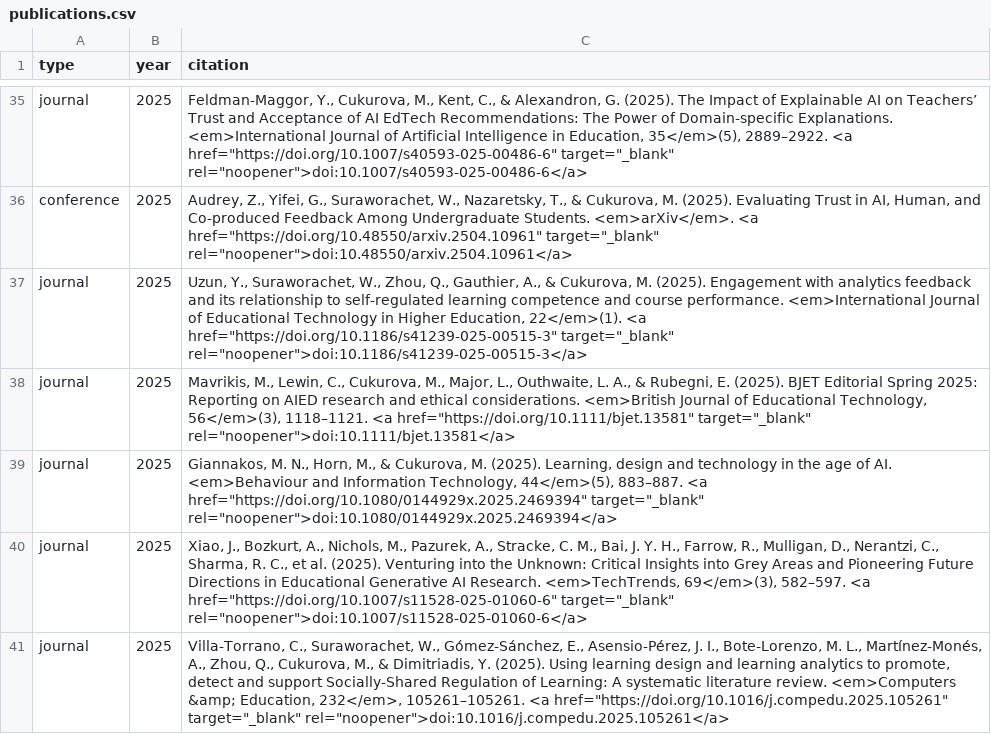
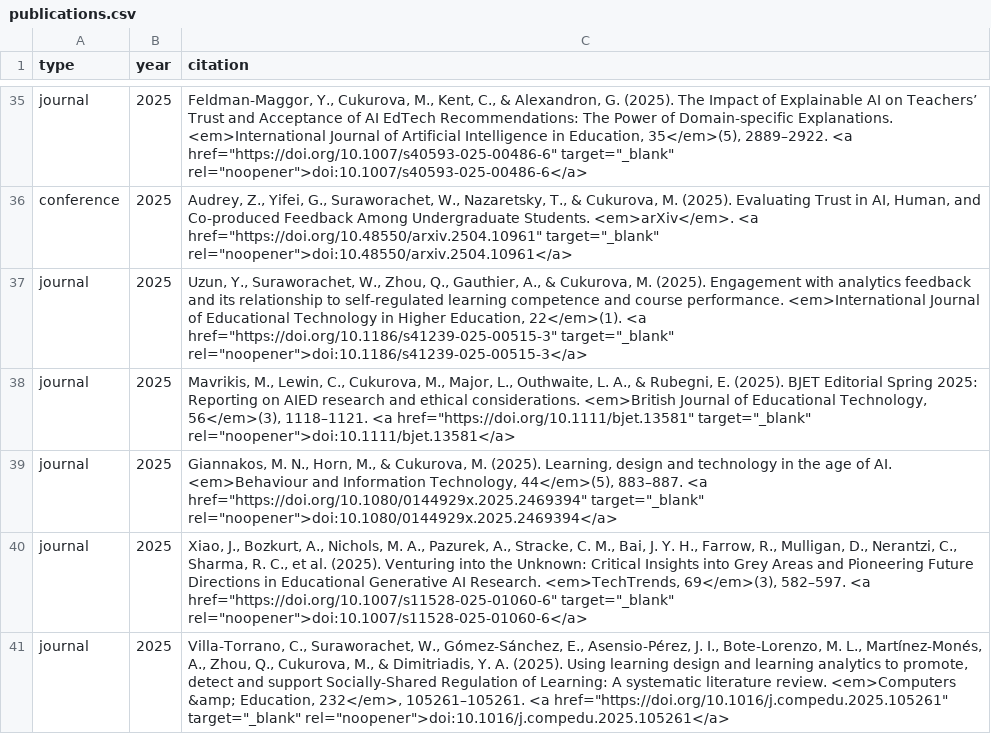
Before and after one commit to MutluCukurova/uclaitlab, a CSV file: data/publications.csv, drawn as a sheet; only a part is shown, gaps mark what is left out; the diff covers the shown part only.

```diff
--- a/data/publications.csv
+++ b/data/publications.csv
@@ -39,3 +39,3 @@ journal,2025,"Mavrikis, M., Lewin, C., Cukurova, M., Major, L., Outhwaite, L. A.
 journal,2025,"Giannakos, M. N., Horn, M., & Cukurova, M. (2025). Learning, design and technology in the age of AI. <em>Behaviour and Information Technology, 44</em>(5), 883–887. <a href=""https://doi.org/10.1080/0144929x.2025.2469394"" target=""_blank"" rel=""noopener"">doi:10.1080/0144929x.2025.2469394</a>"
-journal,2025,"Xiao, J., Bozkurt, A., Nichols, M., Pazurek, A., Stracke, C. M., Bai, J. Y. H., Farrow, R., Mulligan, D., Nerantzi, C., Sharma, R. C., et al. (2025). Venturing into the Unknown: Critical Insights into Grey Areas and Pioneering Future Directions in Educational Generative AI Research. <em>TechTrends, 69</em>(3), 582–597. <a href=""https://doi.org/10.1007/s11528-025-01060-6"" target=""_blank"" rel=""noopener"">doi:10.1007/s11528-025-01060-6</a>"
-journal,2025,"Villa-Torrano, C., Suraworachet, W., Gómez‐Sánchez, E., Asensio‐Pérez, J. I., Bote‐Lorenzo, M. L., Martínez‐Monés, A., Zhou, Q., Cukurova, M., & Dimitriadis, Y. (2025). Using learning design and learning analytics to promote, detect and support Socially-Shared Regulation of Learning: A systematic literature review. <em>Computers &amp; Education, 232</em>, 105261–105261. <a href=""https://doi.org/10.1016/j.compedu.2025.105261"" target=""_blank"" rel=""noopener"">doi:10.1016/j.compedu.2025.105261</a>"
+journal,2025,"Xiao, J., Bozkurt, A., Nichols, M. A., Pazurek, A., Stracke, C. M., Bai, J. Y. H., Farrow, R., Mulligan, D., Nerantzi, C., Sharma, R. C., et al. (2025). Venturing into the Unknown: Critical Insights into Grey Areas and Pioneering Future Directions in Educational Generative AI Research. <em>TechTrends, 69</em>(3), 582–597. <a href=""https://doi.org/10.1007/s11528-025-01060-6"" target=""_blank"" rel=""noopener"">doi:10.1007/s11528-025-01060-6</a>"
+journal,2025,"Villa-Torrano, C., Suraworachet, W., Gómez‐Sánchez, E., Asensio-Pérez, J. I., Bote‐Lorenzo, M. L., Martínez‐Monés, A., Zhou, Q., Cukurova, M., & Dimitriadis, Y. A. (2025). Using learning design and learning analytics to promote, detect and support Socially-Shared Regulation of Learning: A systematic literature review. <em>Computers &amp; Education, 232</em>, 105261–105261. <a href=""https://doi.org/10.1016/j.compedu.2025.105261"" target=""_blank"" rel=""noopener"">doi:10.1016/j.compedu.2025.105261</a>"
```
Also changed, not shown: 1 added row, 1 removed row and 13 edited cells elsewhere in this file.
